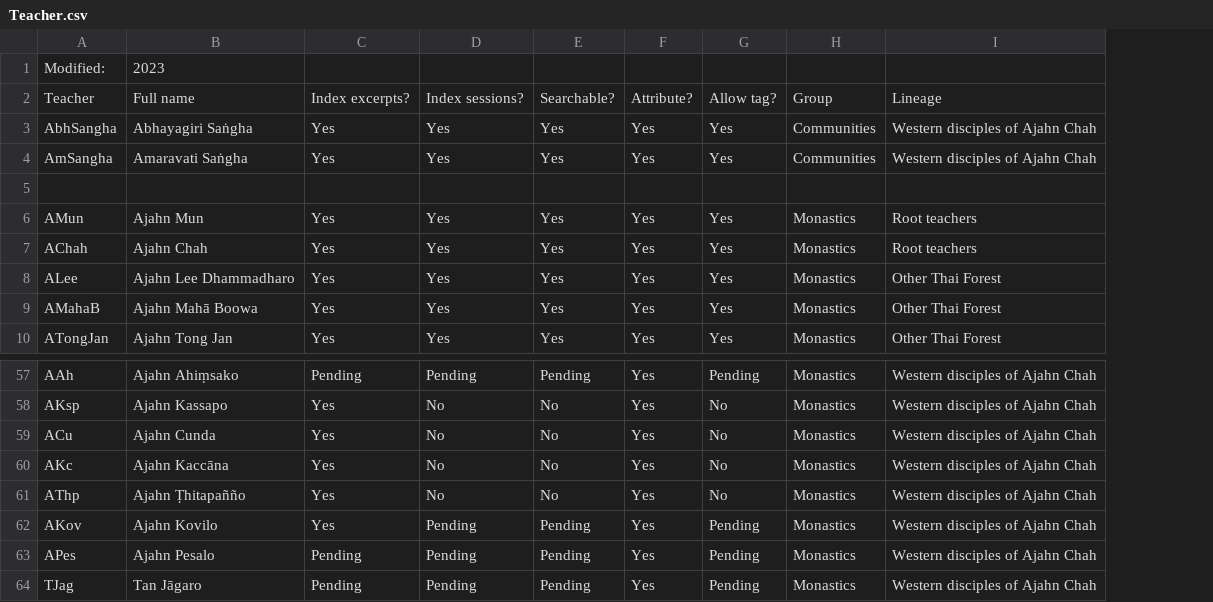
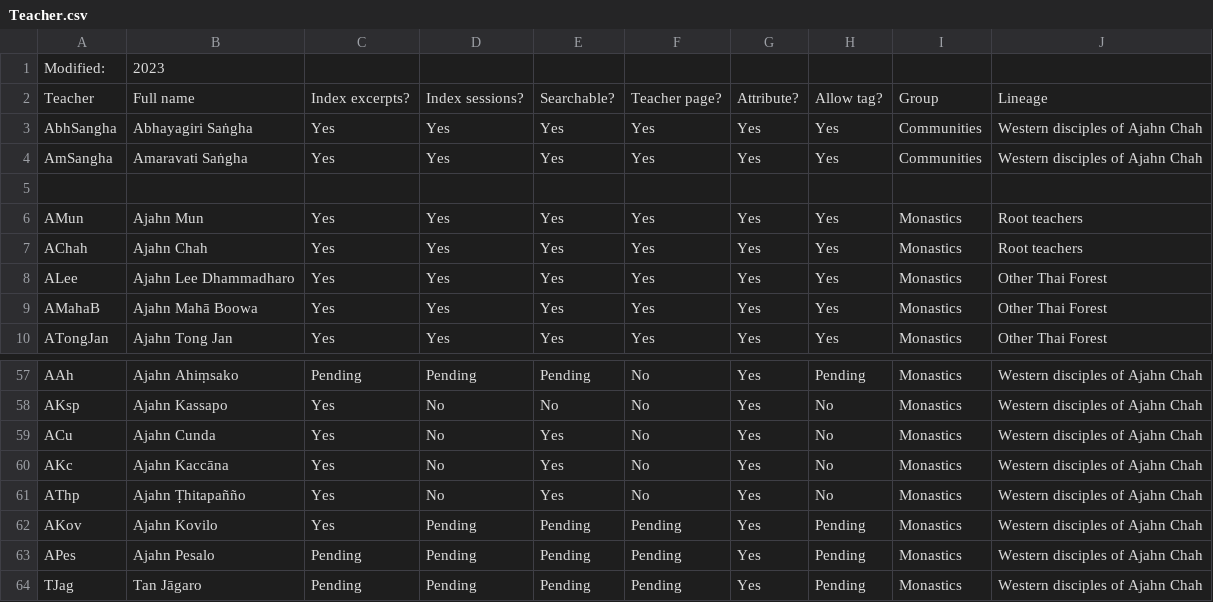
Before and after one commit to Kaccana-Bhikkhu/kaccana-bhikkhu.github.io, a CSV file: csv/Teacher.csv, drawn as a sheet; only a part is shown, gaps mark what is left out; the diff names each change by its address in the sheet, - before the commit and + after, or states it on an @@ line.

Commit message:
Remove non-consenting teachers from search

```diff
--- a/csv/Teacher.csv
+++ b/csv/Teacher.csv
+column F, rows 2-10: Teacher page? | Yes | Yes |  | Yes | Yes | Yes | Yes | Yes; rows 57-64: No | No | No | No | No | Pending | Pending | Pending
-E59:E61: No
+E59:E61: Yes
```
Also changed, not shown: csv/Manijeh2021.csv, csv/Summary.csv, 10 other files.
